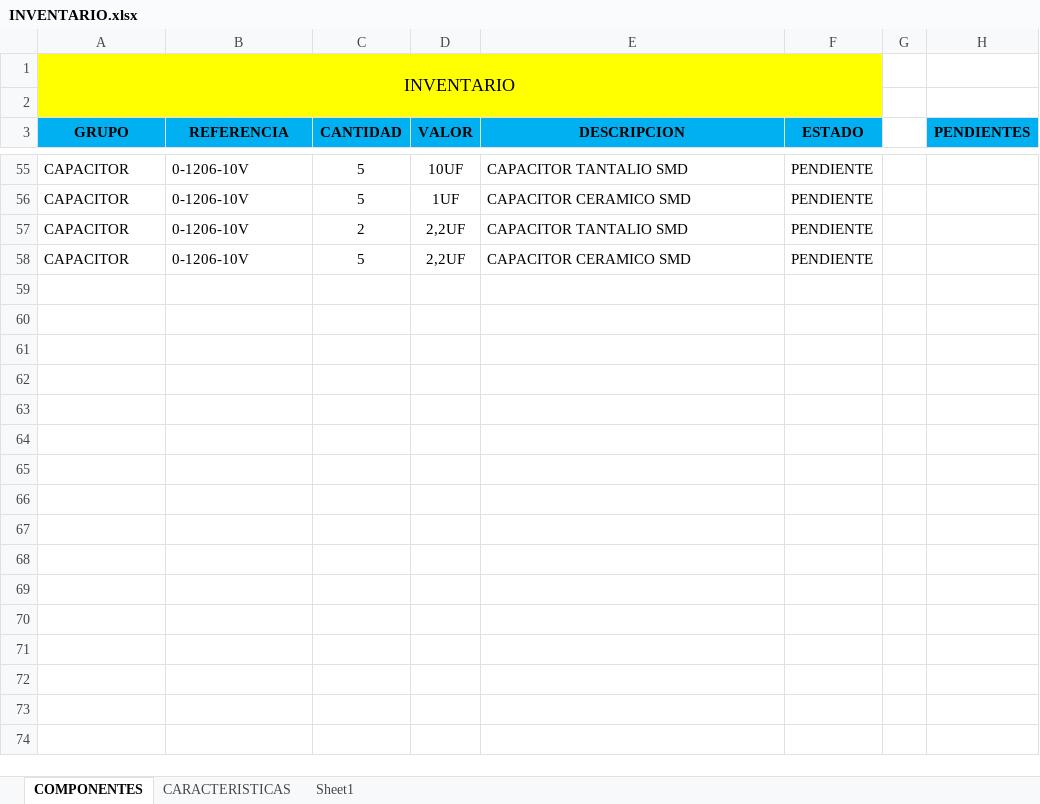
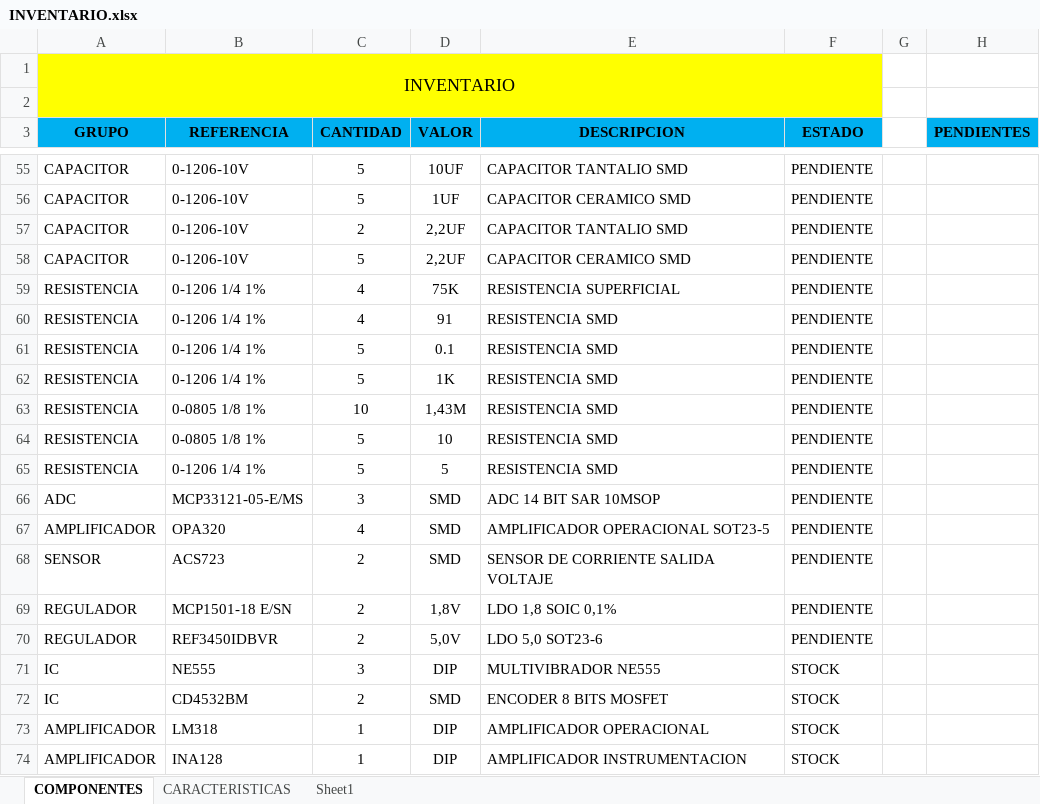
Before and after one commit to joshuablanco/modulocomunicaciones, an Excel workbook: PCB/INVENTARIO.xlsx, sheet COMPONENTES, drawn as a sheet; only a part is shown, gaps mark what is left out; values as stored, in another font and other column widths than the file's, no borders; the diff covers the shown part only; the diff names each change by its address in the sheet, - before the commit and + after, or states it on an @@ line.

```diff
--- a/PCB/INVENTARIO.xlsx (sheet COMPONENTES)
+++ b/PCB/INVENTARIO.xlsx (sheet COMPONENTES)
@@ row 59 unhidden: RESISTENCIA | 0-1206 1/4 1% | 4 | 75K | RESISTENCIA SUPERFICIAL | PENDIENTE @@
@@ row 60 unhidden: RESISTENCIA | 0-1206 1/4 1% | 4 | 91 | RESISTENCIA SMD | PENDIENTE @@
@@ row 61 unhidden: RESISTENCIA | 0-1206 1/4 1% | 5 | 0.1 | RESISTENCIA SMD | PENDIENTE @@
@@ row 62 unhidden: RESISTENCIA | 0-1206 1/4 1% | 5 | 1K | RESISTENCIA SMD | PENDIENTE @@
@@ row 63 unhidden: RESISTENCIA | 0-0805 1/8 1% | 10 | 1,43M | RESISTENCIA SMD | PENDIENTE @@
@@ row 64 unhidden: RESISTENCIA | 0-0805 1/8 1% | 5 | 10 | RESISTENCIA SMD | PENDIENTE @@
@@ row 65 unhidden: RESISTENCIA | 0-1206 1/4 1% | 5 | 5 | RESISTENCIA SMD | PENDIENTE @@
@@ row 66 unhidden: ADC | MCP33121-05-E/MS | 3 | SMD | ADC 14 BIT SAR 10MSOP | PENDIENTE @@
@@ row 67 unhidden: AMPLIFICADOR | OPA320 | 4 | SMD | AMPLIFICADOR OPERACIONAL SOT23-5 | PENDIENTE @@
@@ row 68 unhidden: SENSOR | ACS723 | 2 | SMD | SENSOR DE CORRIENTE SALIDA VOLTAJE | PENDIENTE @@
@@ row 69 unhidden: REGULADOR | MCP1501-18 E/SN | 2 | 1,8V | LDO 1,8 SOIC 0,1% | PENDIENTE @@
@@ row 70 unhidden: REGULADOR | REF3450IDBVR | 2 | 5,0V | LDO 5,0 SOT23-6 | PENDIENTE @@
@@ row 71 unhidden: IC | NE555 | 3 | DIP | MULTIVIBRADOR NE555 | STOCK @@
@@ row 72 unhidden: IC | CD4532BM | 2 | SMD | ENCODER 8 BITS MOSFET | STOCK @@
@@ row 73 unhidden: AMPLIFICADOR | LM318 | 1 | DIP | AMPLIFICADOR OPERACIONAL | STOCK @@
@@ row 74 unhidden: AMPLIFICADOR | INA128 | 1 | DIP | AMPLIFICADOR INSTRUMENTACION | STOCK @@
```
Also changed, not shown: 1 added row and 40 hidden or unhidden rows elsewhere in this sheet, sheet CARACTERISTICAS, 25 other files.
